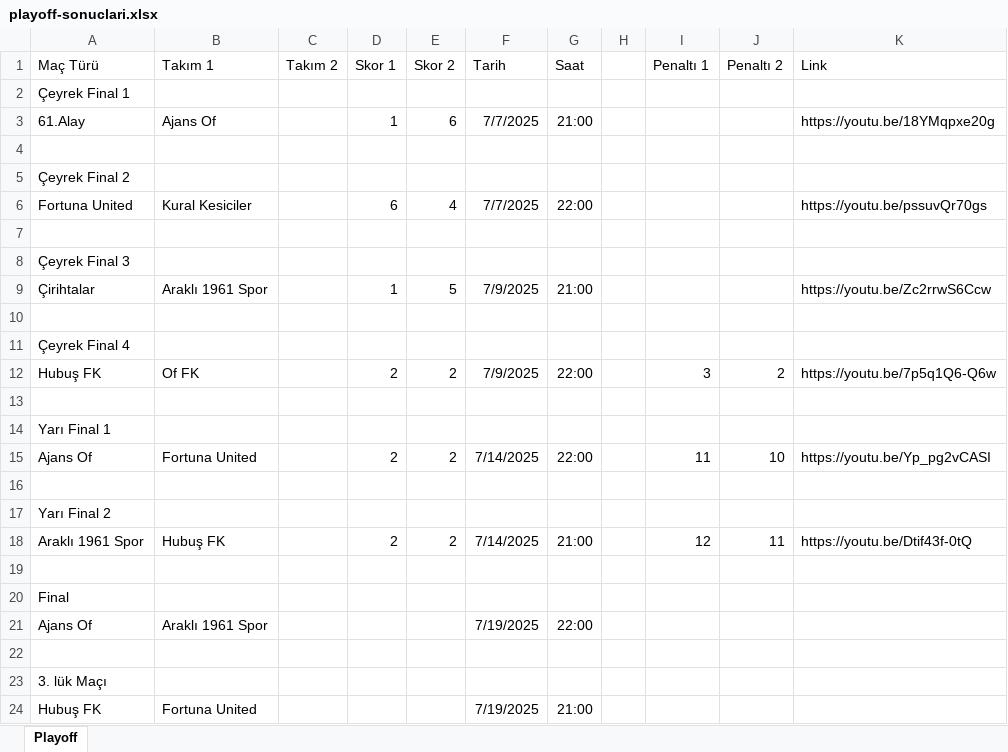
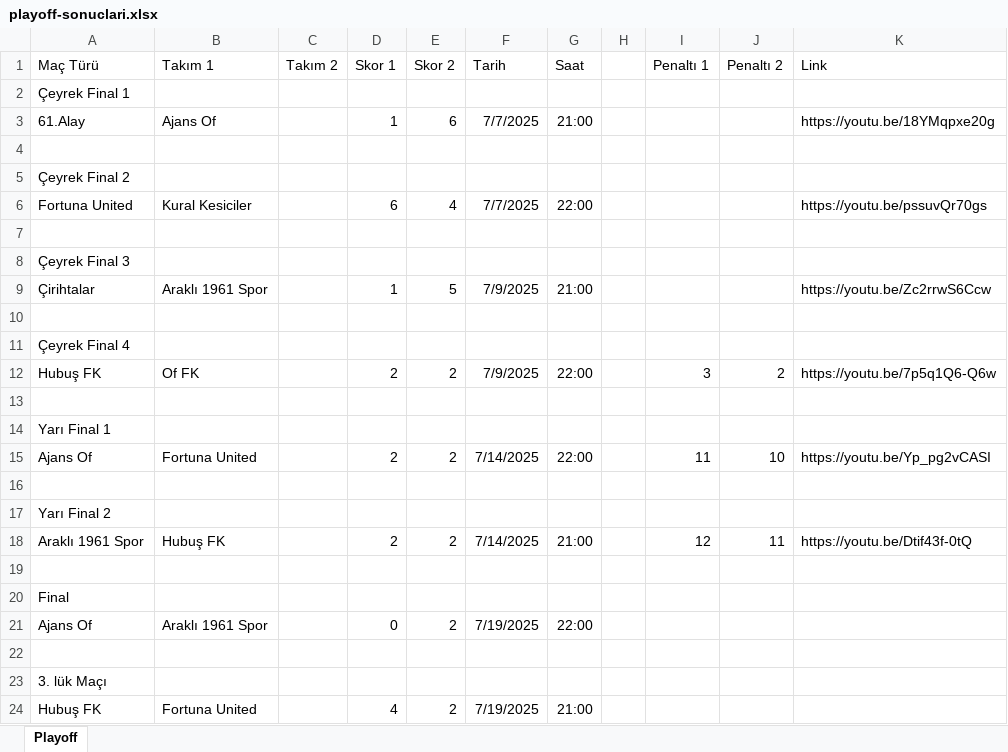
Before and after one commit to ofgencsaadet/d-8-ligi, an Excel workbook: data/playoff-sonuclari.xlsx, sheet Playoff, drawn as a sheet; values as stored, in another font and other column widths than the file's, no borders; the diff names each change by its address in the sheet, - before the commit and + after, or states it on an @@ line.

Commit message:
final ve 3.lük maç sonuçları eklendi

```diff
--- a/data/playoff-sonuclari.xlsx (sheet Playoff)
+++ b/data/playoff-sonuclari.xlsx (sheet Playoff)
-D21 (Skor 1): (empty)
+D21 (Skor 1): 0
-E21 (Skor 2): (empty)
+E21 (Skor 2): 2
-D24 (Skor 1): (empty)
+D24 (Skor 1): 4
-E24 (Skor 2): (empty)
+E24 (Skor 2): 2
```
